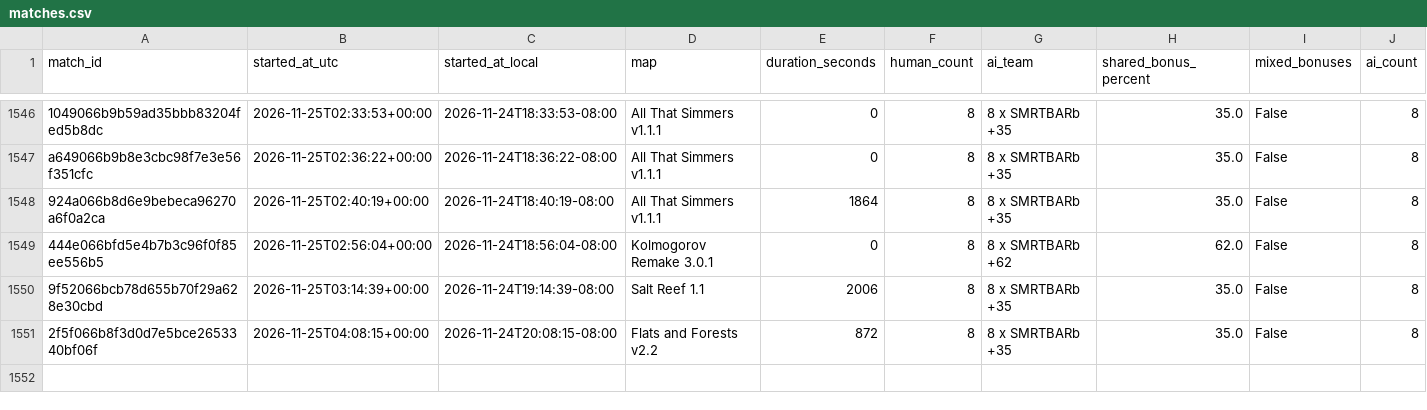
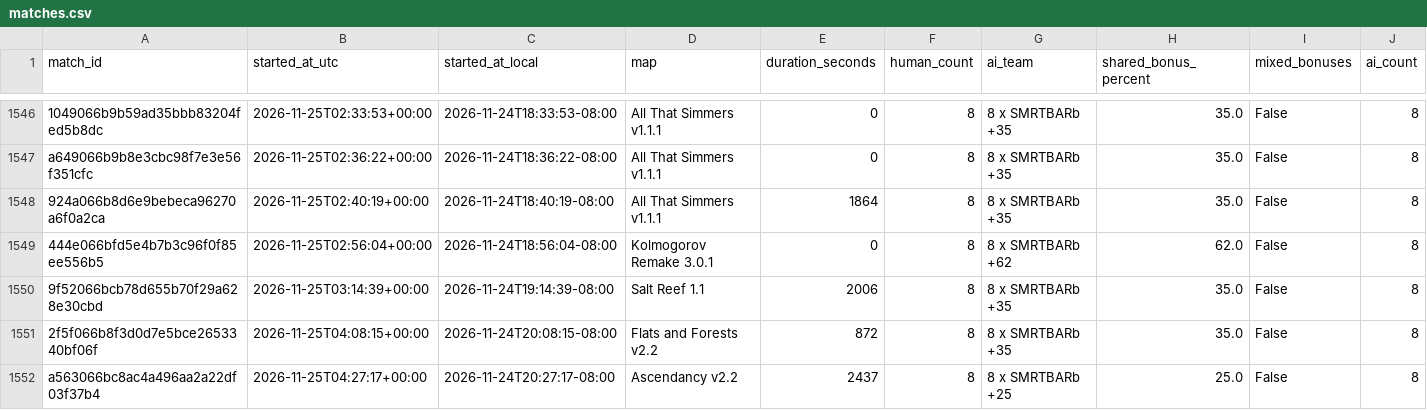
Before and after one commit to Barscrewl/BarbOS, a CSV file: public/fixed_seed/matches.csv, drawn as a sheet; only a part is shown, gaps mark what is left out; rows hold the shown columns only; the diff names each change by its address in the sheet, - before the commit and + after, or states it on an @@ line.

```diff
--- a/public/fixed_seed/matches.csv
+++ b/public/fixed_seed/matches.csv
+row 1552: a563066bc8ac4a496aa2a22df03f37b4 | 2026-11-25T04:27:17+00:00 | 2026-11-24T20:27:17-08:00 | Ascendancy v2.2 | 2437 | 8 | 8 x SMRTBARb +25 | 25.0 | False | 8
```
Also changed, not shown: data/matches_index.csv, public/matches.csv, 14 other files.
